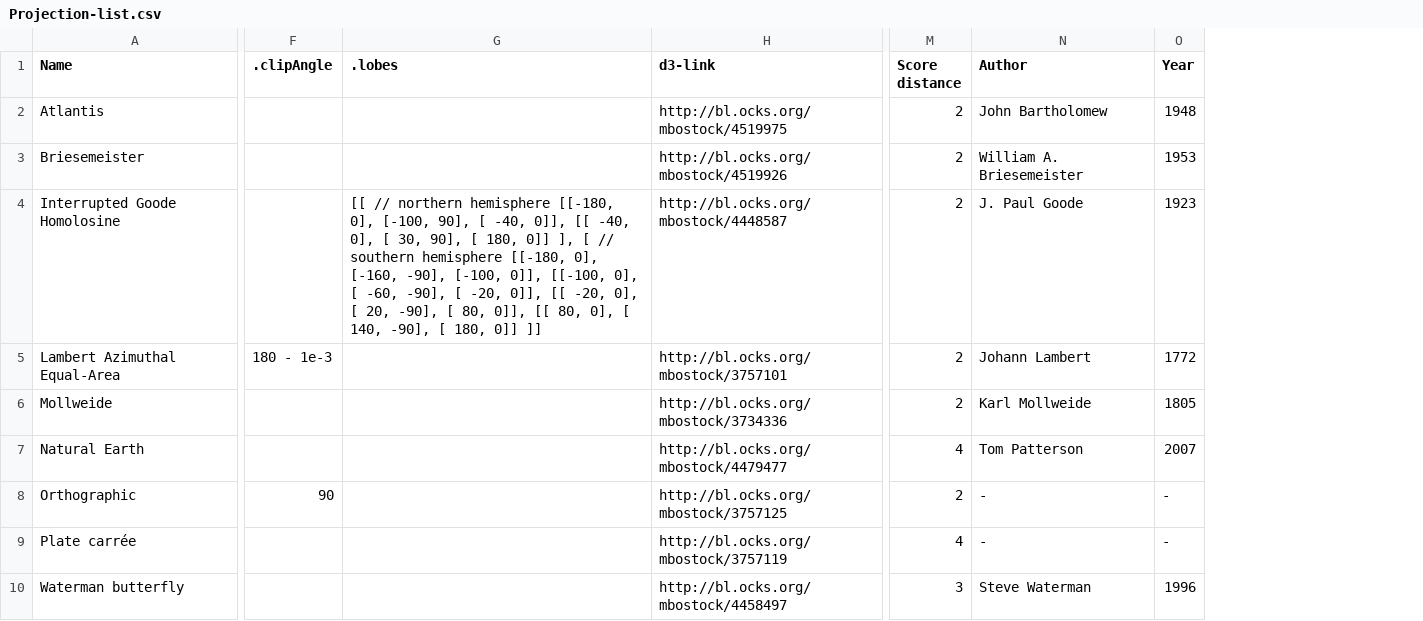
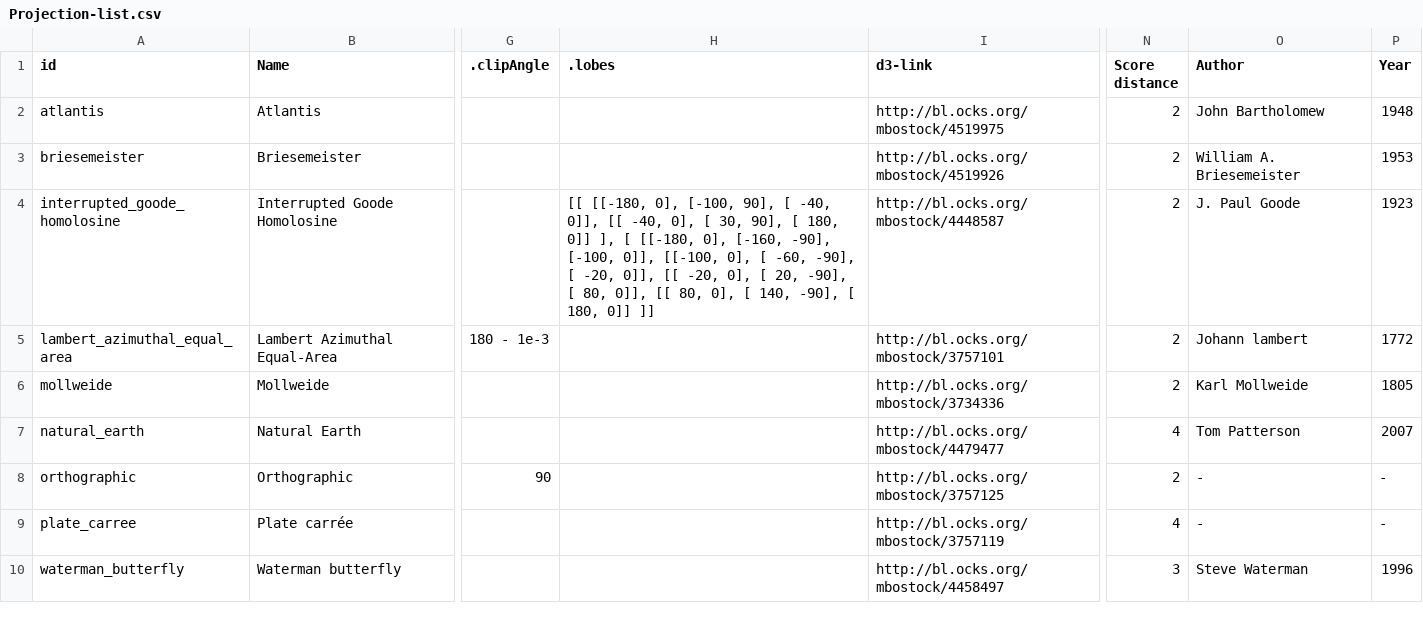
Before and after one commit to AtelierCartographie/Khartis, a CSV file: ressources/Projection-list.csv, drawn as a sheet; only a part is shown, gaps mark what is left out; addresses are those after the commit; the diff names each change by its address in the sheet, - before the commit and + after, or states it on an @@ line.

Commit message:
projections

```diff
--- a/ressources/Projection-list.csv
+++ b/ressources/Projection-list.csv
+column A (id), rows 2-10: atlantis | briesemeister | interrupted_goode_homolosine | lambert_azimuthal_equal_area | mollweide | natural_earth | orthographic | plate_carree | waterman_butterfly
-H4 (.lobes): [[ // northern hemisphere [[-180, 0], [-100, 90], [ -40, 0]], [[ -40, 0], [ 30, 90], [ 180, 0]] ], [ // southern hemisphere [[-180, 0],…
+H4 (.lobes): [[ [[-180, 0], [-100, 90], [ -40, 0]], [[ -40, 0], [ 30, 90], [ 180, 0]] ], [ [[-180, 0],…
-O5 (Author): Johann Lambert
+O5 (Author): Johann lambert
```
Also changed, not shown: 12 other files.
